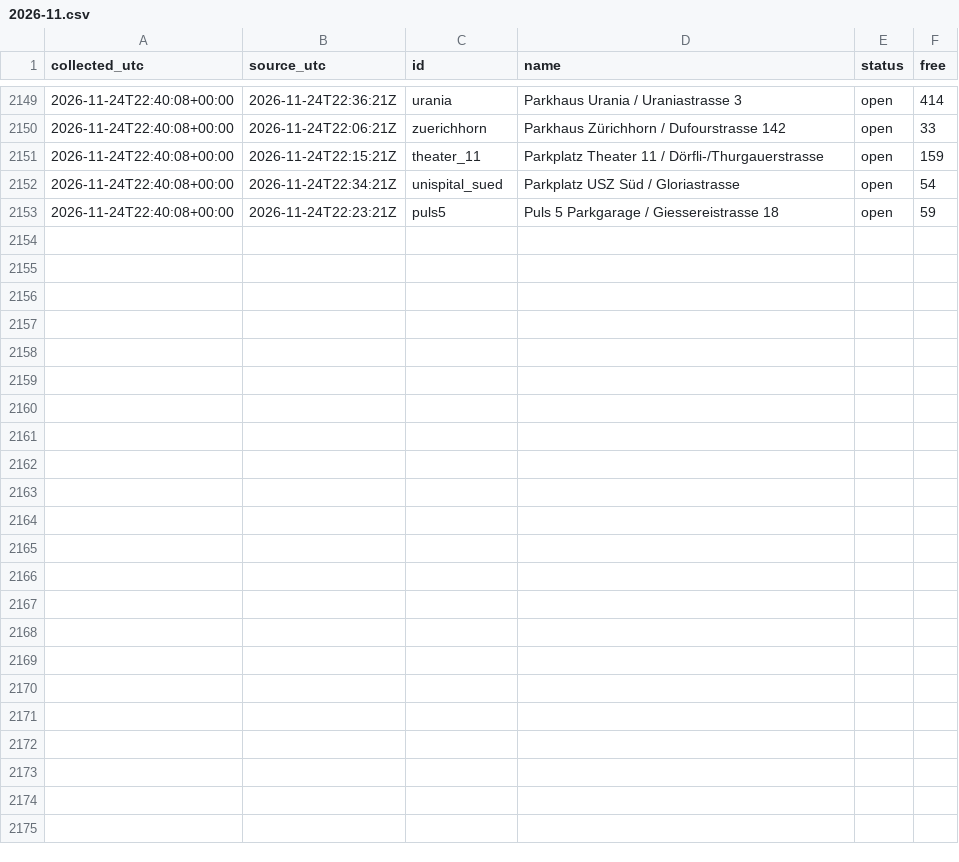
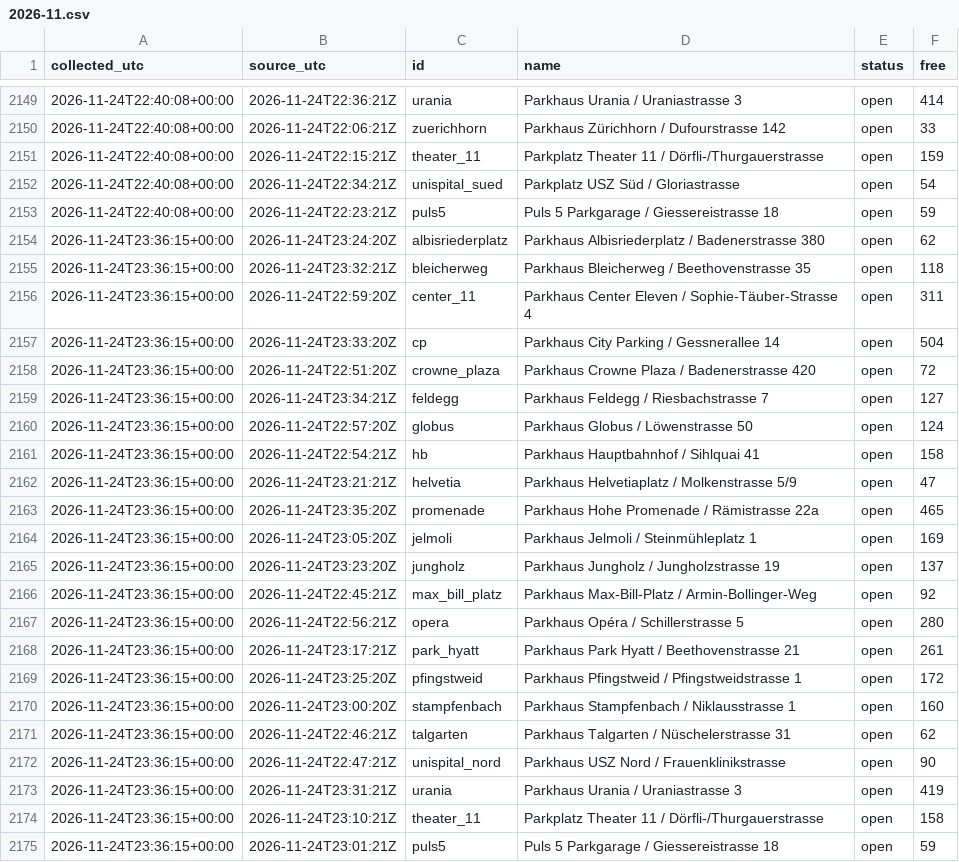
Before and after one commit to mrvn63/Parkdaten, a CSV file: data/zuerich/2026-11.csv, drawn as a sheet; only a part is shown, gaps mark what is left out.

```diff
--- a/data/zuerich/2026-11.csv
+++ b/data/zuerich/2026-11.csv
@@ -2153 +2153,23 @@ collected_utc,source_utc,id,name,status,free
 2026-11-24T22:40:08+00:00,2026-11-24T22:23:21Z,puls5,Puls 5 Parkgarage / Giessereistrasse 18,open,59
+2026-11-24T23:36:15+00:00,2026-11-24T23:24:20Z,albisriederplatz,Parkhaus Albisriederplatz / Badenerstrasse 380,open,62
+2026-11-24T23:36:15+00:00,2026-11-24T23:32:21Z,bleicherweg,Parkhaus Bleicherweg / Beethovenstrasse 35,open,118
+2026-11-24T23:36:15+00:00,2026-11-24T22:59:20Z,center_11,Parkhaus Center Eleven / Sophie-Täuber-Strasse 4,open,311
+2026-11-24T23:36:15+00:00,2026-11-24T23:33:20Z,cp,Parkhaus City Parking / Gessnerallee 14,open,504
+2026-11-24T23:36:15+00:00,2026-11-24T22:51:20Z,crowne_plaza,Parkhaus Crowne Plaza / Badenerstrasse 420,open,72
+2026-11-24T23:36:15+00:00,2026-11-24T23:34:21Z,feldegg,Parkhaus Feldegg / Riesbachstrasse 7,open,127
+2026-11-24T23:36:15+00:00,2026-11-24T22:57:20Z,globus,Parkhaus Globus / Löwenstrasse 50,open,124
+2026-11-24T23:36:15+00:00,2026-11-24T22:54:21Z,hb,Parkhaus Hauptbahnhof / Sihlquai 41,open,158
+2026-11-24T23:36:15+00:00,2026-11-24T23:21:21Z,helvetia,Parkhaus Helvetiaplatz / Molkenstrasse 5/9,open,47
+2026-11-24T23:36:15+00:00,2026-11-24T23:35:20Z,promenade,Parkhaus Hohe Promenade / Rämistrasse 22a,open,465
+2026-11-24T23:36:15+00:00,2026-11-24T23:05:20Z,jelmoli,Parkhaus Jelmoli / Steinmühleplatz 1,open,169
+2026-11-24T23:36:15+00:00,2026-11-24T23:23:20Z,jungholz,Parkhaus Jungholz / Jungholzstrasse 19,open,137
+2026-11-24T23:36:15+00:00,2026-11-24T22:45:21Z,max_bill_platz,Parkhaus Max-Bill-Platz / Armin-Bollinger-Weg,open,92
+2026-11-24T23:36:15+00:00,2026-11-24T22:56:21Z,opera,Parkhaus Opéra / Schillerstrasse 5,open,280
+2026-11-24T23:36:15+00:00,2026-11-24T23:17:21Z,park_hyatt,Parkhaus Park Hyatt / Beethovenstrasse 21,open,261
+2026-11-24T23:36:15+00:00,2026-11-24T23:25:20Z,pfingstweid,Parkhaus Pfingstweid / Pfingstweidstrasse 1,open,172
+2026-11-24T23:36:15+00:00,2026-11-24T23:00:20Z,stampfenbach,Parkhaus Stampfenbach / Niklausstrasse 1,open,160
+2026-11-24T23:36:15+00:00,2026-11-24T22:46:21Z,talgarten,Parkhaus Talgarten / Nüschelerstrasse 31,open,62
+2026-11-24T23:36:15+00:00,2026-11-24T22:47:21Z,unispital_nord,Parkhaus USZ Nord / Frauenklinikstrasse,open,90
+2026-11-24T23:36:15+00:00,2026-11-24T23:31:21Z,urania,Parkhaus Urania / Uraniastrasse 3,open,419
+2026-11-24T23:36:15+00:00,2026-11-24T23:10:21Z,theater_11,Parkplatz Theater 11 / Dörfli-/Thurgauerstrasse,open,158
+2026-11-24T23:36:15+00:00,2026-11-24T23:01:21Z,puls5,Puls 5 Parkgarage / Giessereistrasse 18,open,59
```
Also changed, not shown: data/basel/2026-11.csv, 3 other files.
